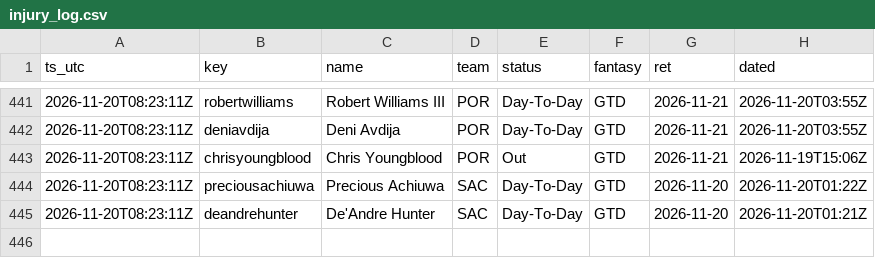
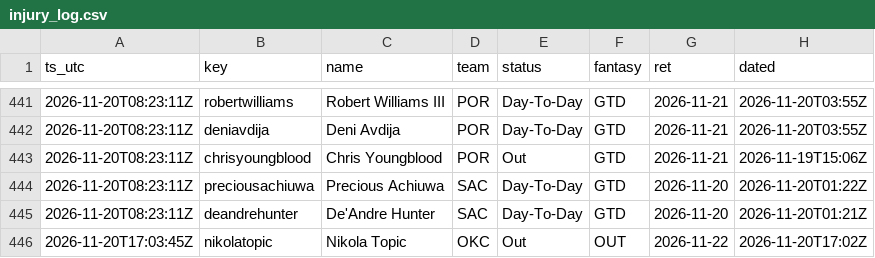
Before and after one commit to lan61t/t27a, a CSV file: live/injury_log.csv, drawn as a sheet; only a part is shown, gaps mark what is left out.

```diff
--- a/live/injury_log.csv
+++ b/live/injury_log.csv
@@ -445 +445,2 @@ ts_utc,key,name,team,status,fantasy,ret,dated
 2026-11-20T08:23:11Z,deandrehunter,De'Andre Hunter,SAC,Day-To-Day,GTD,2026-11-20,2026-11-20T01:21Z
+2026-11-20T17:03:45Z,nikolatopic,Nikola Topic,OKC,Out,OUT,2026-11-22,2026-11-20T17:02Z
```
Also changed, not shown: 5 other files.
